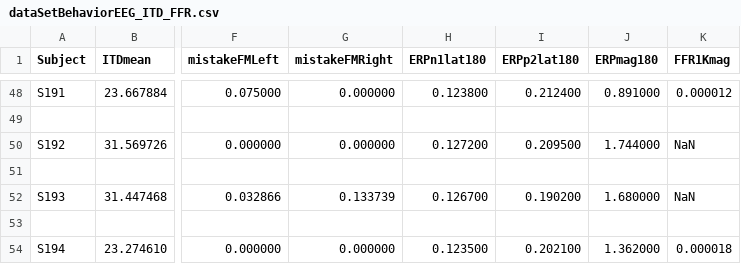
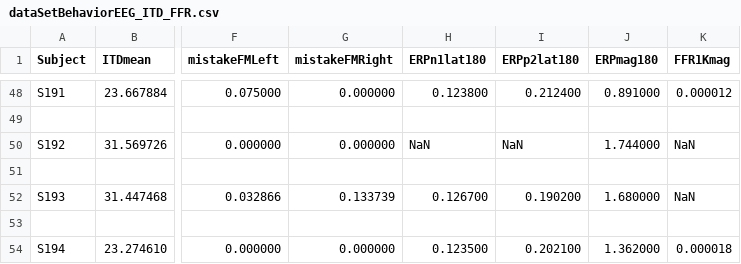
Before and after one commit to AgudemuBorjigan/BehaviorDataAnalysis, a CSV file: dataSetBehaviorEEG_ITD_FFR.csv, drawn as a sheet; only a part is shown, gaps mark what is left out; the diff names each change by its address in the sheet, - before the commit and + after, or states it on an @@ line.

```diff
--- a/dataSetBehaviorEEG_ITD_FFR.csv
+++ b/dataSetBehaviorEEG_ITD_FFR.csv
-H50 (ERPn1lat180): 0.127200
+H50 (ERPn1lat180): NaN
-I50 (ERPp2lat180): 0.209500
+I50 (ERPp2lat180): NaN
```
Also changed, not shown: 2 other files.
